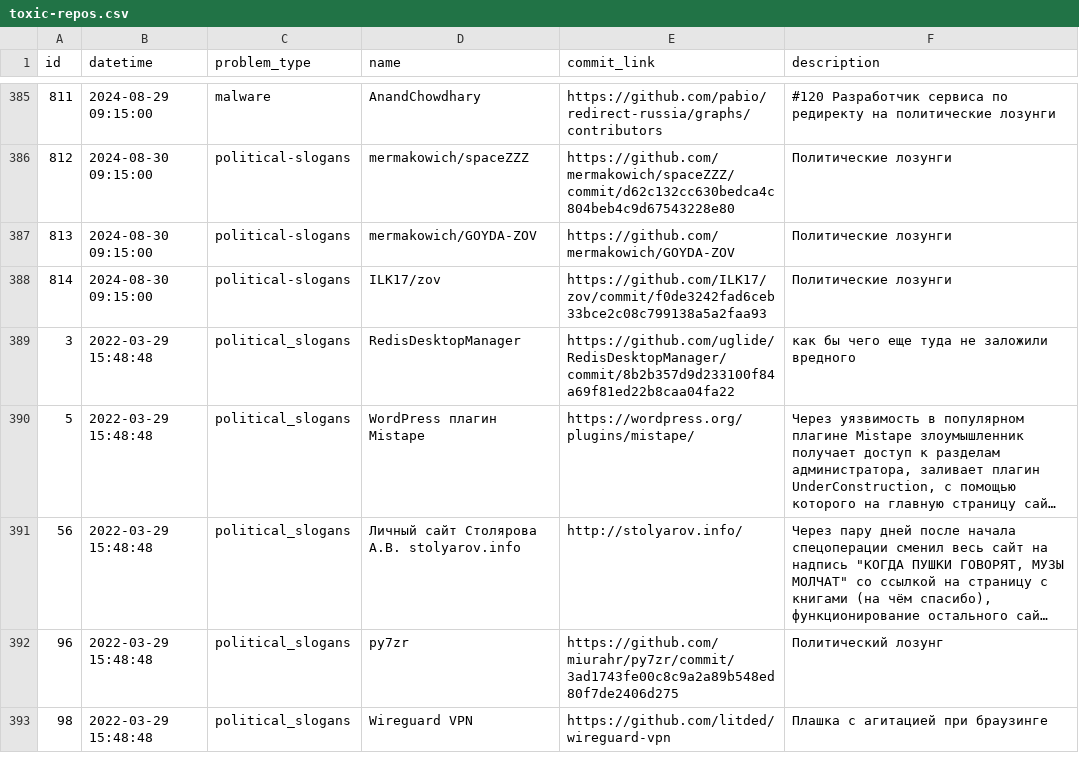
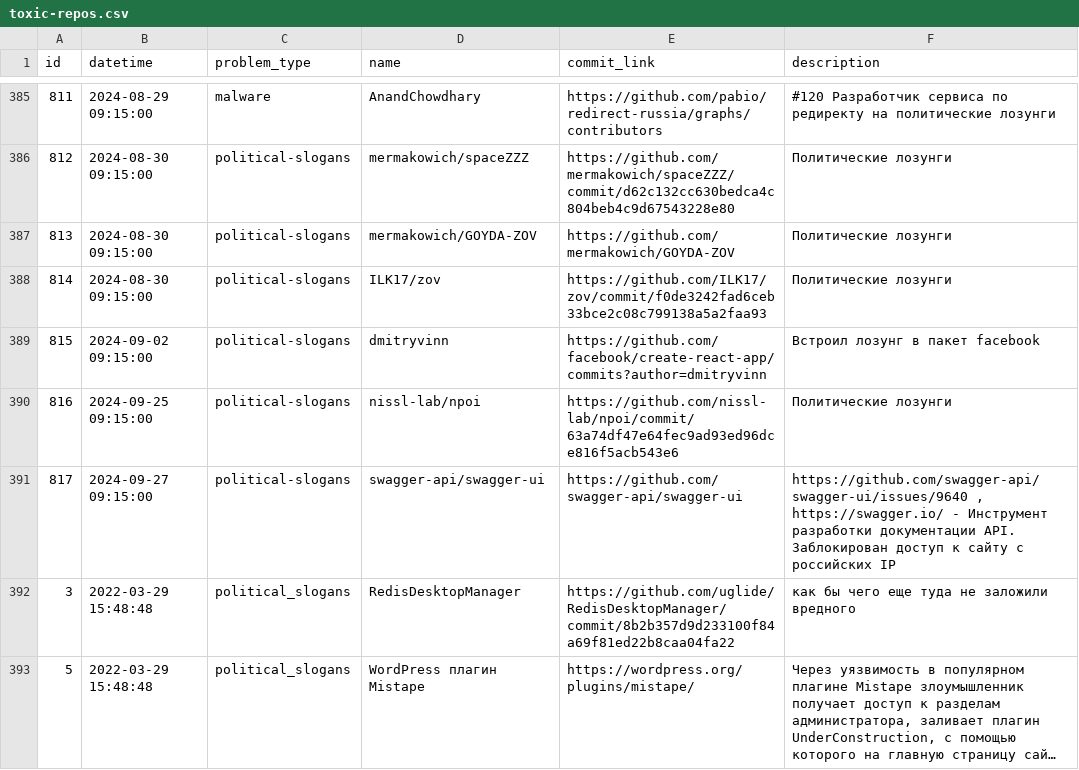
Before and after one commit to toxic-repos/toxic-repos, a CSV file: data/csv/toxic-repos.csv, drawn as a sheet; only a part is shown, gaps mark what is left out; the shorter side is filled out with more unchanged rows; long unchanged cells end in …; the diff names each change by its address in the sheet, - before the commit and + after, or states it on an @@ line.

Commit message:
По заявкам пользователей
#126 #127 # 128

```diff
--- a/data/csv/toxic-repos.csv
+++ b/data/csv/toxic-repos.csv
+row 389: 815 | 2024-09-02 09:15:00 | political-slogans | dmitryvinn | https://github.com/facebook/create-react-app/commits?author=dmitryvinn | Встроил лозунг в пакет facebook
+row 390: 816 | 2024-09-25 09:15:00 | political-slogans | nissl-lab/npoi | https://github.com/nissl-lab/npoi/commit/63a74df47e64fec9ad93ed96dce816f5acb543e6 | Политические лозунги
+row 391: 817 | 2024-09-27 09:15:00 | political-slogans | swagger-api/swagger-ui | https://github.com/swagger-api/swagger-ui | https://github.com/swagger-api/swagger-ui/issues/9640 , https://swagger.io/ - Инструмент разработки документации API. Заблокирован доступ к сайту с российских IP
```
